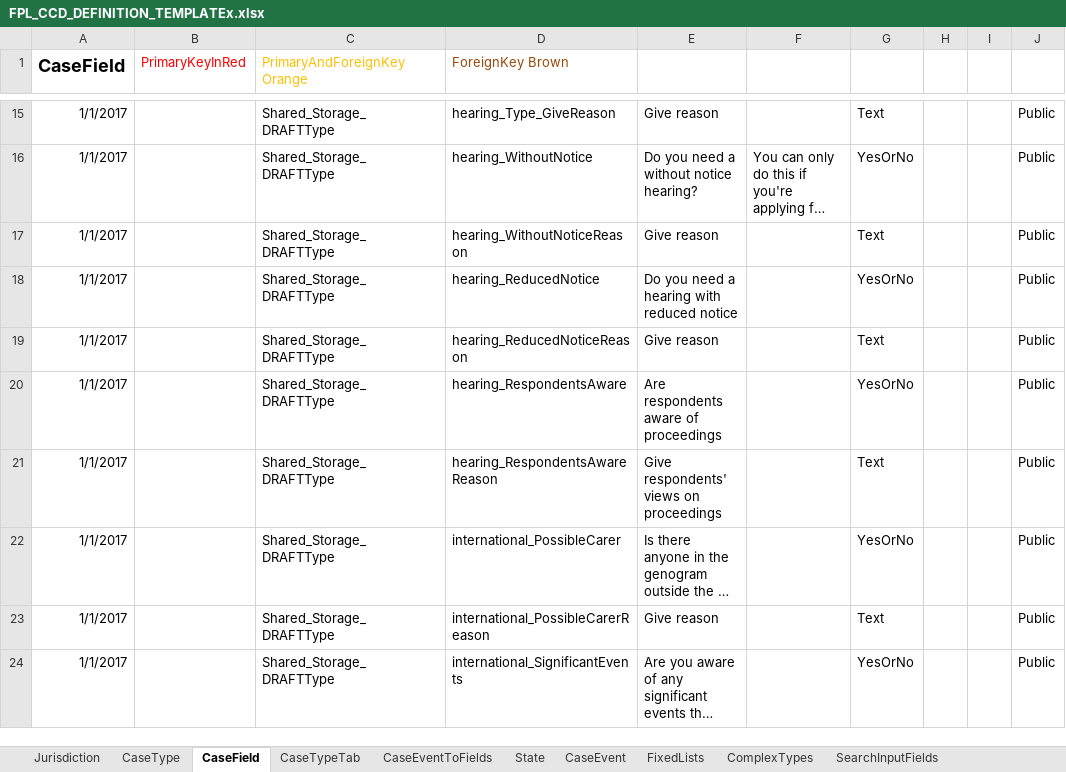
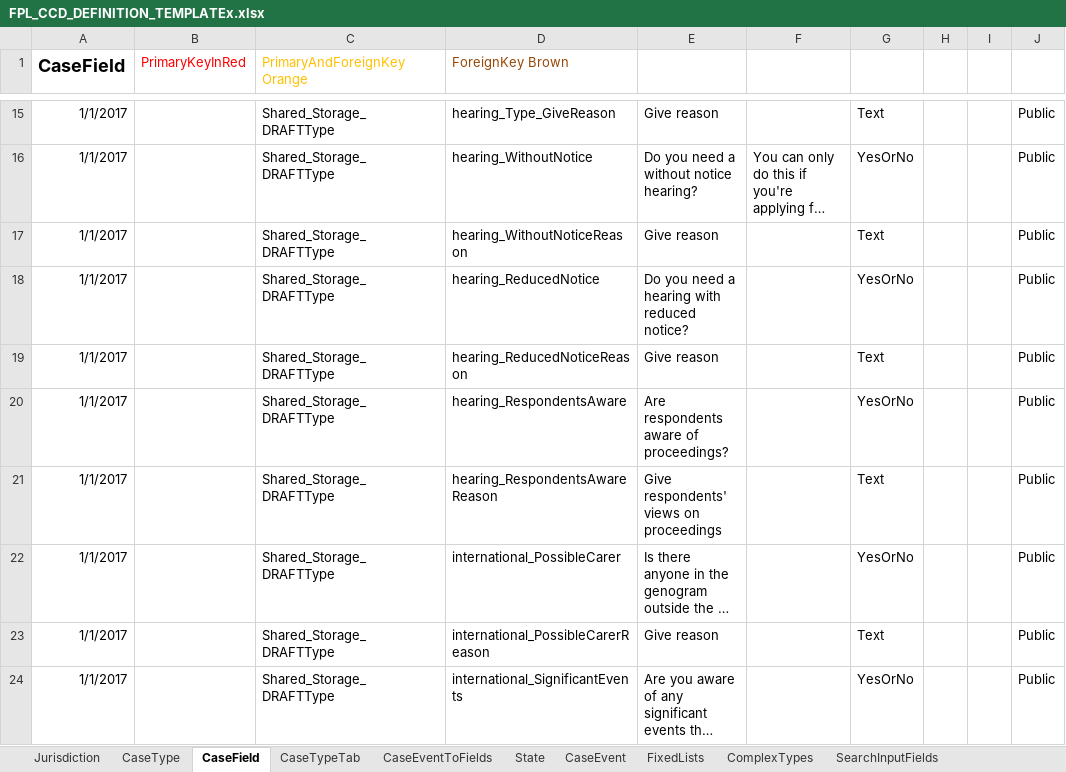
Before and after one commit to hmcts/fpl-ccd-configuration, an Excel workbook: FPL_CCD_DEFINITION_TEMPLATEx.xlsx, sheet CaseField, drawn as a sheet; only a part is shown, gaps mark what is left out; long unchanged cells end in …; values as stored, in another font and other column widths than the file's, no borders; the diff names each change by its address in the sheet, - before the commit and + after, or states it on an @@ line.

Commit message:
removed login test as discussed in e2e workshop on 08/10/18. Refactored e2e tests for upload documents to include selecting the attached option. added in changes to FPL spreadsheet from another push. moved test file into fixtures directory within e2e.

```diff
--- a/FPL_CCD_DEFINITION_TEMPLATEx.xlsx (sheet CaseField)
+++ b/FPL_CCD_DEFINITION_TEMPLATEx.xlsx (sheet CaseField)
-E18: Do you need a hearing with reduced notice
+E18: Do you need a hearing with reduced notice?
-E20: Are respondents aware of proceedings
+E20: Are respondents aware of proceedings?
```
Also changed, not shown: 5 other files.
